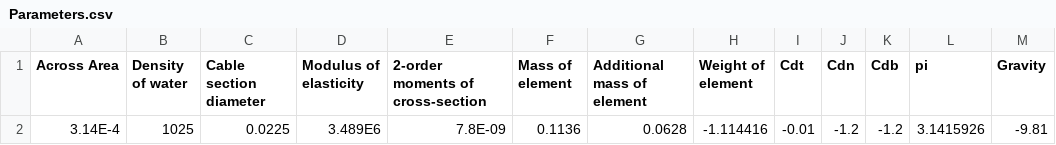
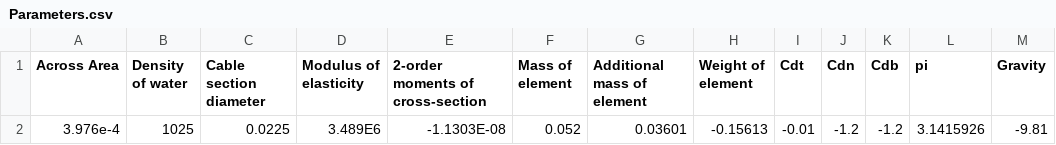
Before and after one commit to Lin912/Citrine5, a CSV file: Citrine5/csv/Parameters.csv, drawn as a sheet.

Commit message:
modified:   Citrine5/csv/Parameters.csv 	modified:   Citrine5/csv/TowedObject.csv

```diff
--- a/Citrine5/csv/Parameters.csv
+++ b/Citrine5/csv/Parameters.csv
@@ -1,2 +1,2 @@
 Across Area,Density of water,Cable section diameter,Modulus of elasticity,2-order moments of cross-section,Mass of element,Additional mass of element,Weight of element,Cdt,Cdn,Cdb,pi,Gravity
-3.14E-4,1025,0.0225,3.489E6,7.8E-09,0.1136,0.0628,-1.114416,-0.01,-1.2,-1.2,3.1415926,-9.81
+3.976e-4,1025,0.0225,3.489E6,-1.1303E-08,0.052,0.03601,-0.15613,-0.01,-1.2,-1.2,3.1415926,-9.81
```
Also changed, not shown: 1 other file.
